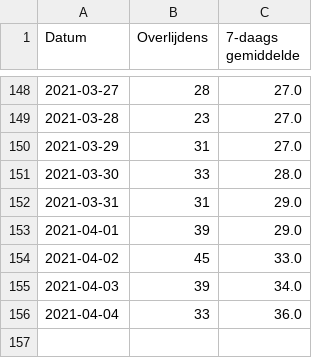
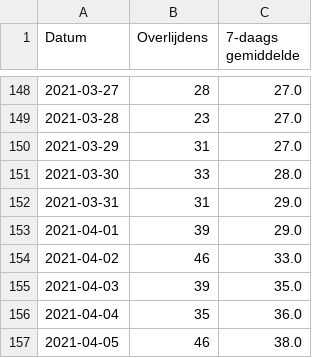
Before and after one commit to andystevensss/corona-data, a CSV file: deaths/deathsbyDateSHORT.csv, drawn as a sheet; only a part is shown, gaps mark what is left out.

Commit message:
automatic update

```diff
--- a/deaths/deathsbyDateSHORT.csv
+++ b/deaths/deathsbyDateSHORT.csv
@@ -153,4 +153,5 @@ Datum,Overlijdens,7-daags gemiddelde
 2021-04-01,39,29.0
-2021-04-02,45,33.0
-2021-04-03,39,34.0
-2021-04-04,33,36.0
+2021-04-02,46,33.0
+2021-04-03,39,35.0
+2021-04-04,35,36.0
+2021-04-05,46,38.0
```
